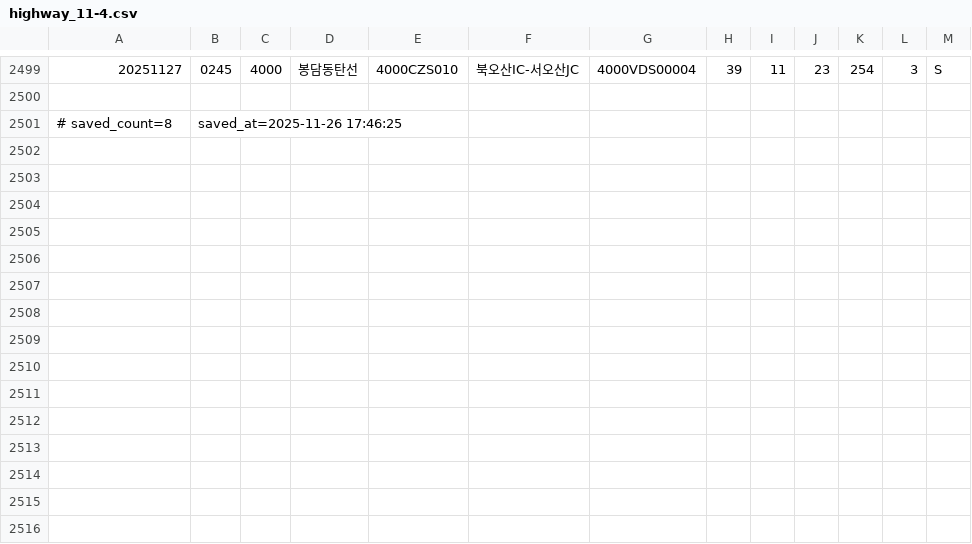
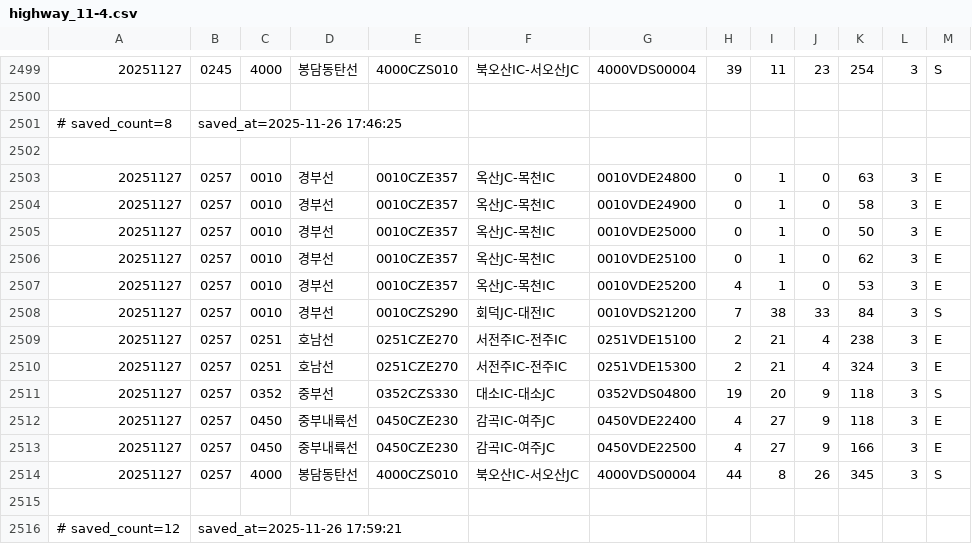
Before and after one commit to otter2023/FlowTrack, a CSV file: highway_11-4.csv, drawn as a sheet; only a part is shown, gaps mark what is left out.

```diff
--- a/highway_11-4.csv
+++ b/highway_11-4.csv
@@ -2501 +2501,16 @@
 # saved_count=8, saved_at=2025-11-26 17:46:25
+
+20251127,0257,0010,경부선,0010CZE357,옥산JC-목천IC,0010VDE24800,0,1,0,63,3,E
+20251127,0257,0010,경부선,0010CZE357,옥산JC-목천IC,0010VDE24900,0,1,0,58,3,E
+20251127,0257,0010,경부선,0010CZE357,옥산JC-목천IC,0010VDE25000,0,1,0,50,3,E
+20251127,0257,0010,경부선,0010CZE357,옥산JC-목천IC,0010VDE25100,0,1,0,62,3,E
+20251127,0257,0010,경부선,0010CZE357,옥산JC-목천IC,0010VDE25200,4,1,0,53,3,E
+20251127,0257,0010,경부선,0010CZS290,회덕JC-대전IC,0010VDS21200,7,38,33,84,3,S
+20251127,0257,0251,호남선,0251CZE270,서전주IC-전주IC,0251VDE15100,2,21,4,238,3,E
+20251127,0257,0251,호남선,0251CZE270,서전주IC-전주IC,0251VDE15300,2,21,4,324,3,E
+20251127,0257,0352,중부선,0352CZS330,대소IC-대소JC,0352VDS04800,19,20,9,118,3,S
+20251127,0257,0450,중부내륙선,0450CZE230,감곡IC-여주JC,0450VDE22400,4,27,9,118,3,E
+20251127,0257,0450,중부내륙선,0450CZE230,감곡IC-여주JC,0450VDE22500,4,27,9,166,3,E
+20251127,0257,4000,봉담동탄선,4000CZS010,북오산IC-서오산JC,4000VDS00004,44,8,26,345,3,S
+
+# saved_count=12, saved_at=2025-11-26 17:59:21
```
